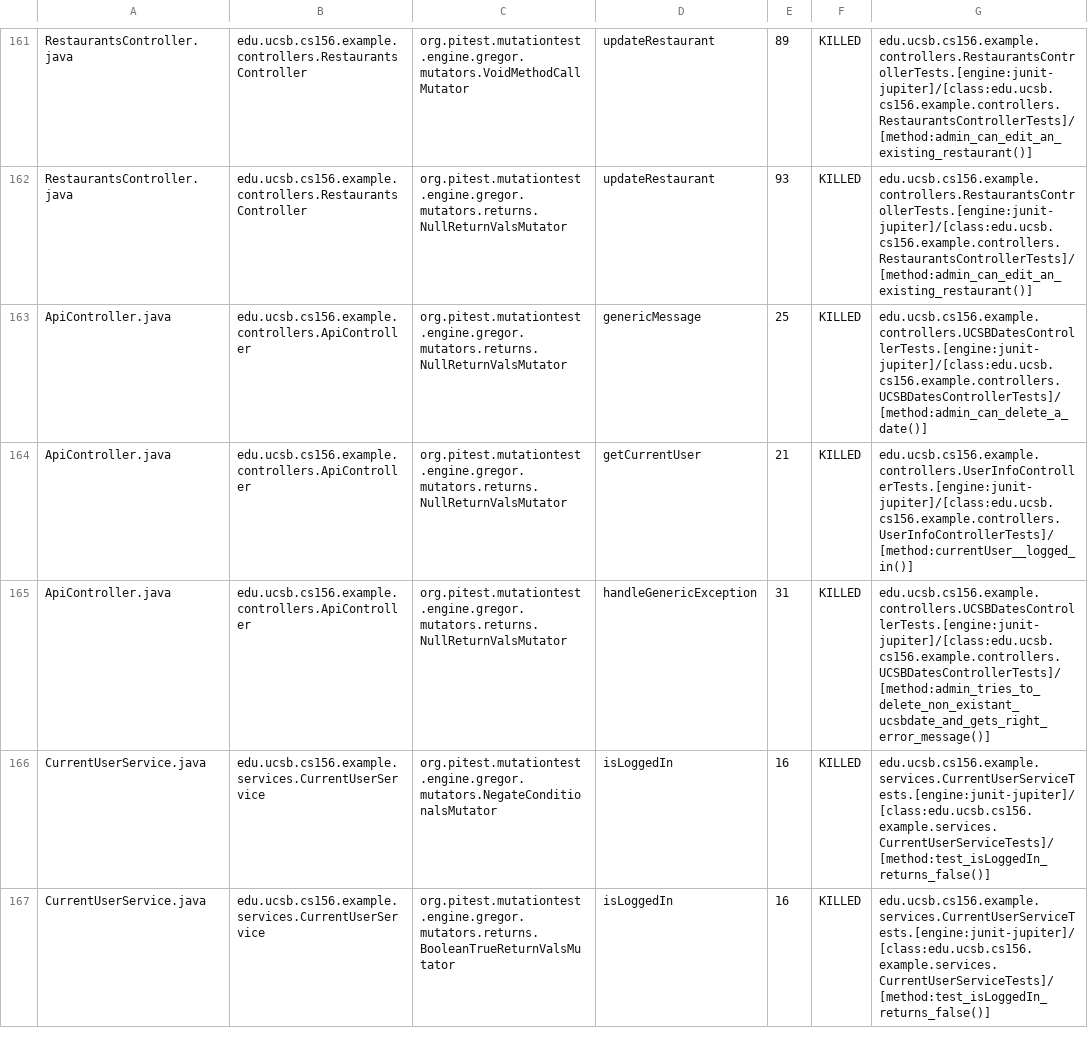
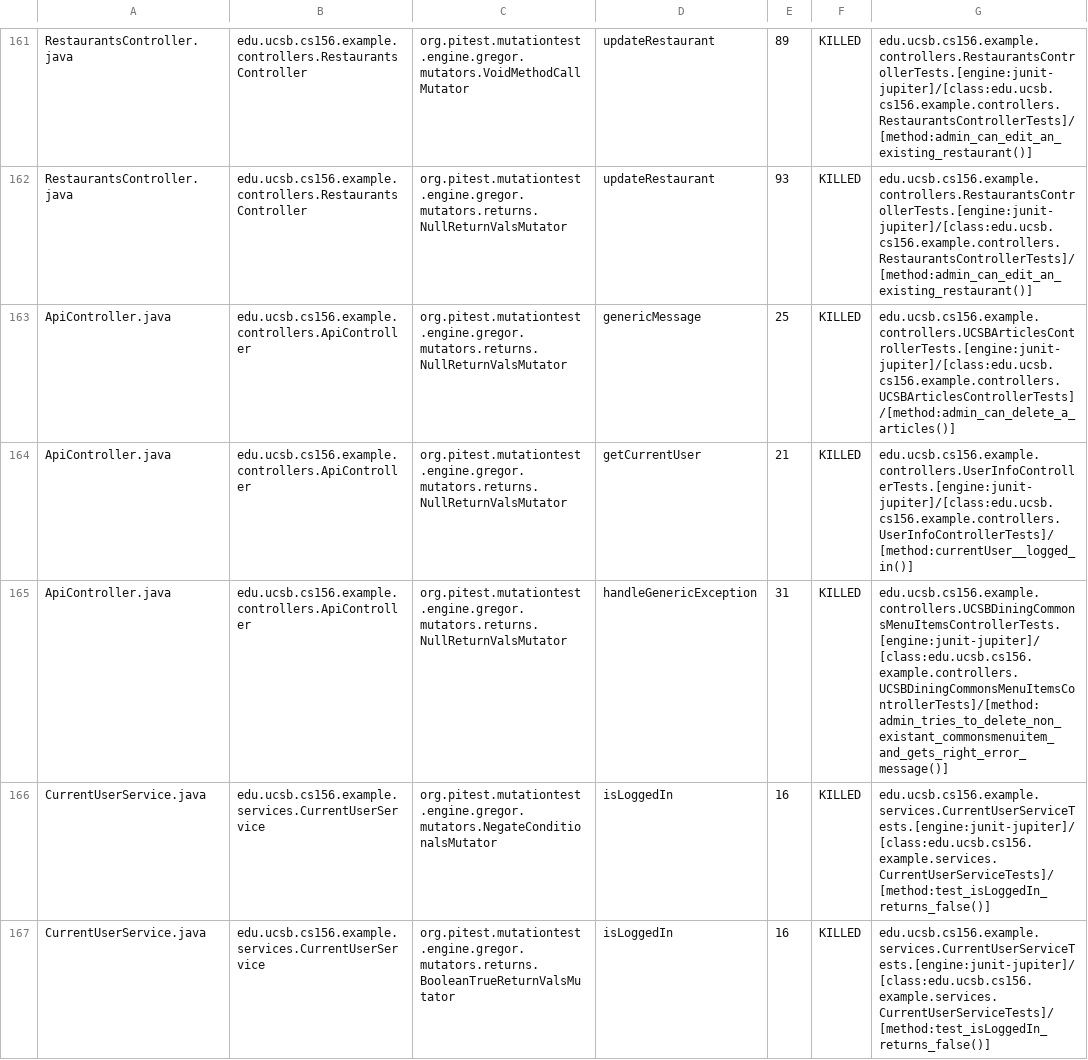
Before and after one commit to ucsb-cs156-w24/team03-w24-4pm-1, a CSV file: prs/116/pitest/mutations.csv, drawn as a sheet; only a part is shown, gaps mark what is left out.

Commit message:
Deploying to gh-pages from @ ucsb-cs156-w24/team03-w24-4pm-1@6e179db9eed04d2793c789ce0f21ad5cf0cb7189 🚀

```diff
--- a/prs/116/pitest/mutations.csv
+++ b/prs/116/pitest/mutations.csv
@@ -162,5 +162,5 @@ RestaurantsController.java,edu.ucsb.cs156.example.controllers.RestaurantsControl
 RestaurantsController.java,edu.ucsb.cs156.example.controllers.RestaurantsController,org.pitest.mutationtest.engine.gregor.mutators.returns.NullReturnValsMutator,updateRestaurant,93,KILLED,edu.ucsb.cs156.example.controllers.RestaurantsControllerTests.[engine:junit-jupiter]/[class:edu.ucsb.cs156.example.controllers.RestaurantsControllerTests]/[method:admin_can_edit_an_existing_restaurant()]
-ApiController.java,edu.ucsb.cs156.example.controllers.ApiController,org.pitest.mutationtest.engine.gregor.mutators.returns.NullReturnValsMutator,genericMessage,25,KILLED,edu.ucsb.cs156.example.controllers.UCSBDatesControllerTests.[engine:junit-jupiter]/[class:edu.ucsb.cs156.example.controllers.UCSBDatesControllerTests]/[method:admin_can_delete_a_date()]
+ApiController.java,edu.ucsb.cs156.example.controllers.ApiController,org.pitest.mutationtest.engine.gregor.mutators.returns.NullReturnValsMutator,genericMessage,25,KILLED,edu.ucsb.cs156.example.controllers.UCSBArticlesControllerTests.[engine:junit-jupiter]/[class:edu.ucsb.cs156.example.controllers.UCSBArticlesControllerTests]/[method:admin_can_delete_a_articles()]
 ApiController.java,edu.ucsb.cs156.example.controllers.ApiController,org.pitest.mutationtest.engine.gregor.mutators.returns.NullReturnValsMutator,getCurrentUser,21,KILLED,edu.ucsb.cs156.example.controllers.UserInfoControllerTests.[engine:junit-jupiter]/[class:edu.ucsb.cs156.example.controllers.UserInfoControllerTests]/[method:currentUser__logged_in()]
-ApiController.java,edu.ucsb.cs156.example.controllers.ApiController,org.pitest.mutationtest.engine.gregor.mutators.returns.NullReturnValsMutator,handleGenericException,31,KILLED,edu.ucsb.cs156.example.controllers.UCSBDatesControllerTests.[engine:junit-jupiter]/[class:edu.ucsb.cs156.example.controllers.UCSBDatesControllerTests]/[method:admin_tries_to_delete_non_existant_ucsbdate_and_gets_right_error_message()]
+ApiController.java,edu.ucsb.cs156.example.controllers.ApiController,org.pitest.mutationtest.engine.gregor.mutators.returns.NullReturnValsMutator,handleGenericException,31,KILLED,edu.ucsb.cs156.example.controllers.UCSBDiningCommonsMenuItemsControllerTests.[engine:junit-jupiter]/[class:edu.ucsb.cs156.example.controllers.UCSBDiningCommonsMenuItemsControllerTests]/[method:admin_tries_to_delete_non_existant_commonsmenuitem_and_gets_right_error_message()]
 CurrentUserService.java,edu.ucsb.cs156.example.services.CurrentUserService,org.pitest.mutationtest.engine.gregor.mutators.NegateConditionalsMutator,isLoggedIn,16,KILLED,edu.ucsb.cs156.example.services.CurrentUserServiceTests.[engine:junit-jupiter]/[class:edu.ucsb.cs156.example.services.CurrentUserServiceTests]/[method:test_isLoggedIn_returns_false()]
```
Also changed, not shown: 18 other files.
